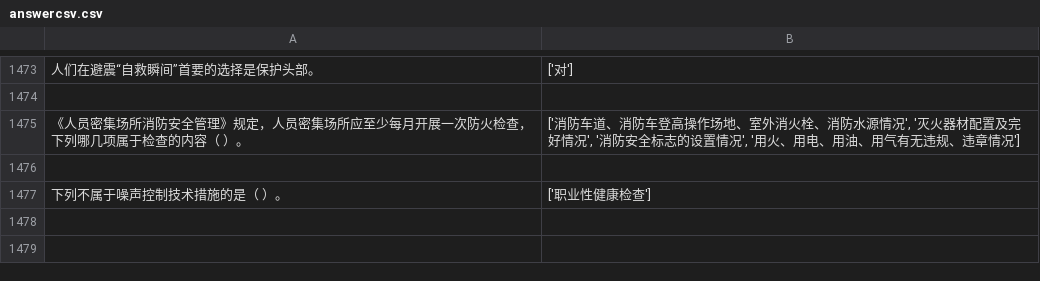
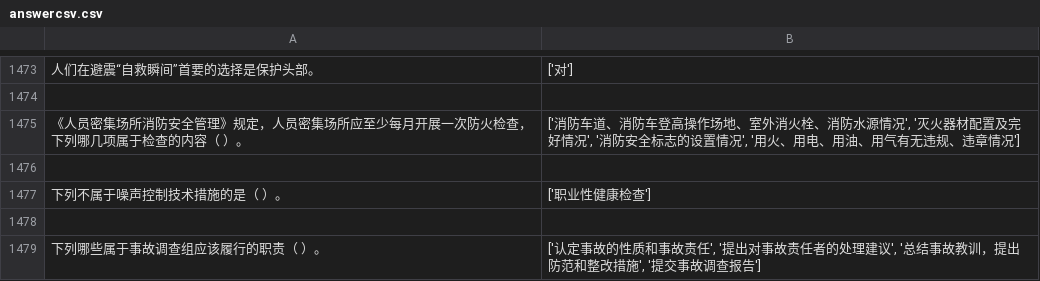
Before and after one commit to vivishow/liangongbao, a CSV file: answer/answercsv.csv, drawn as a sheet; only a part is shown, gaps mark what is left out.

```diff
--- a/answer/answercsv.csv
+++ b/answer/answercsv.csv
@@ -1477 +1477,3 @@
 下列不属于噪声控制技术措施的是（ ）。,['职业性健康检查']
+
+下列哪些属于事故调查组应该履行的职责（ ）。,"['认定事故的性质和事故责任', '提出对事故责任者的处理建议', '总结事故教训，提出防范和整改措施', '提交事故调查报告']"
```
Also changed, not shown: 4 other files.
